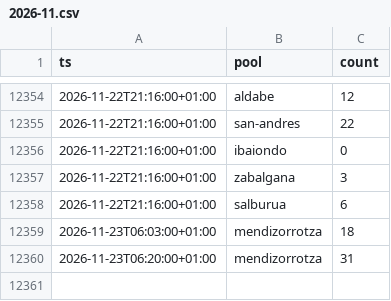
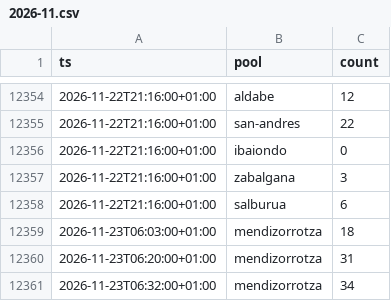
Before and after one commit to asiermartinez/swim-time, a CSV file: 2026-11.csv, drawn as a sheet; only a part is shown, gaps mark what is left out.

```diff
--- a/2026-11.csv
+++ b/2026-11.csv
@@ -12360 +12360,2 @@ ts,pool,count
 2026-11-23T06:20:00+01:00,mendizorrotza,31
+2026-11-23T06:32:00+01:00,mendizorrotza,34
```
